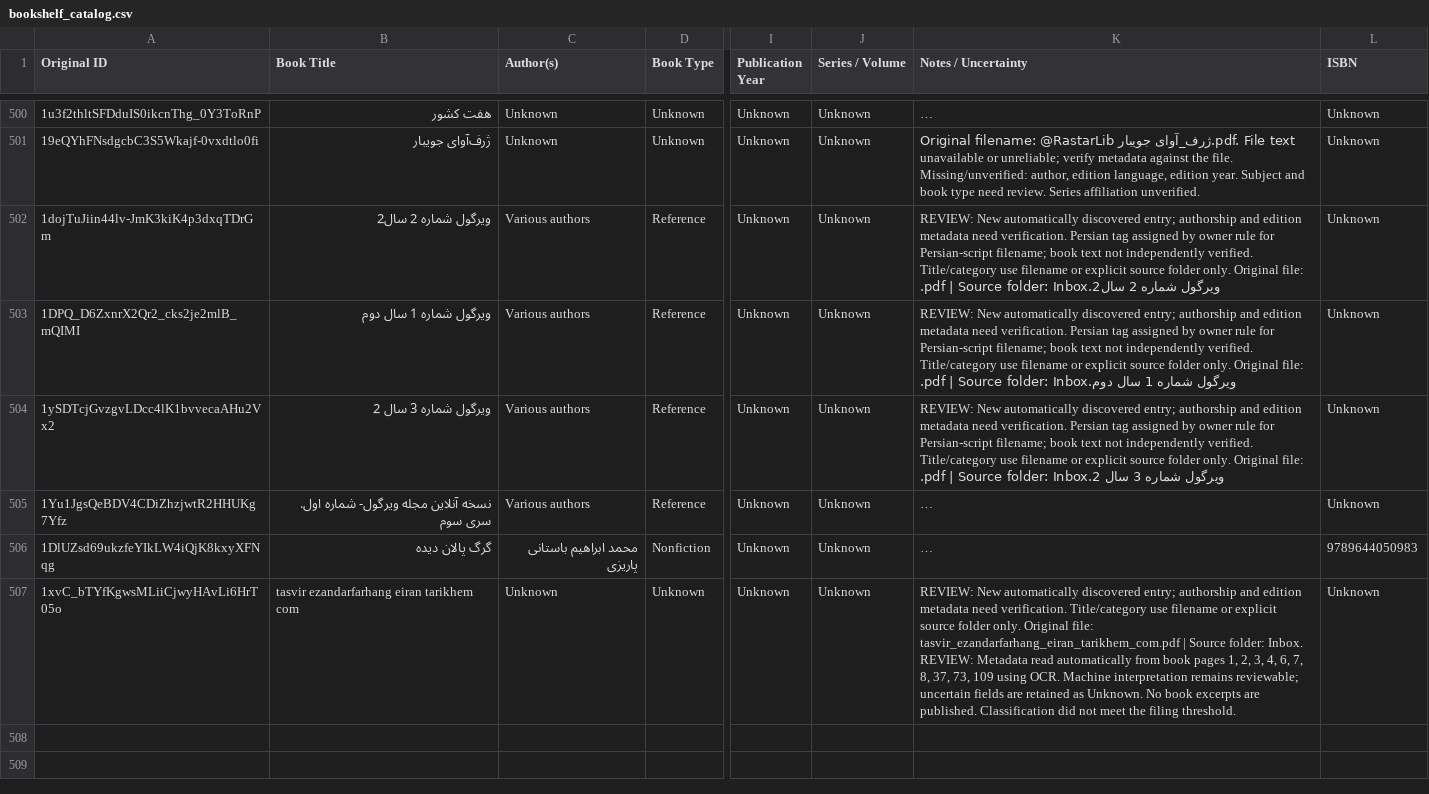
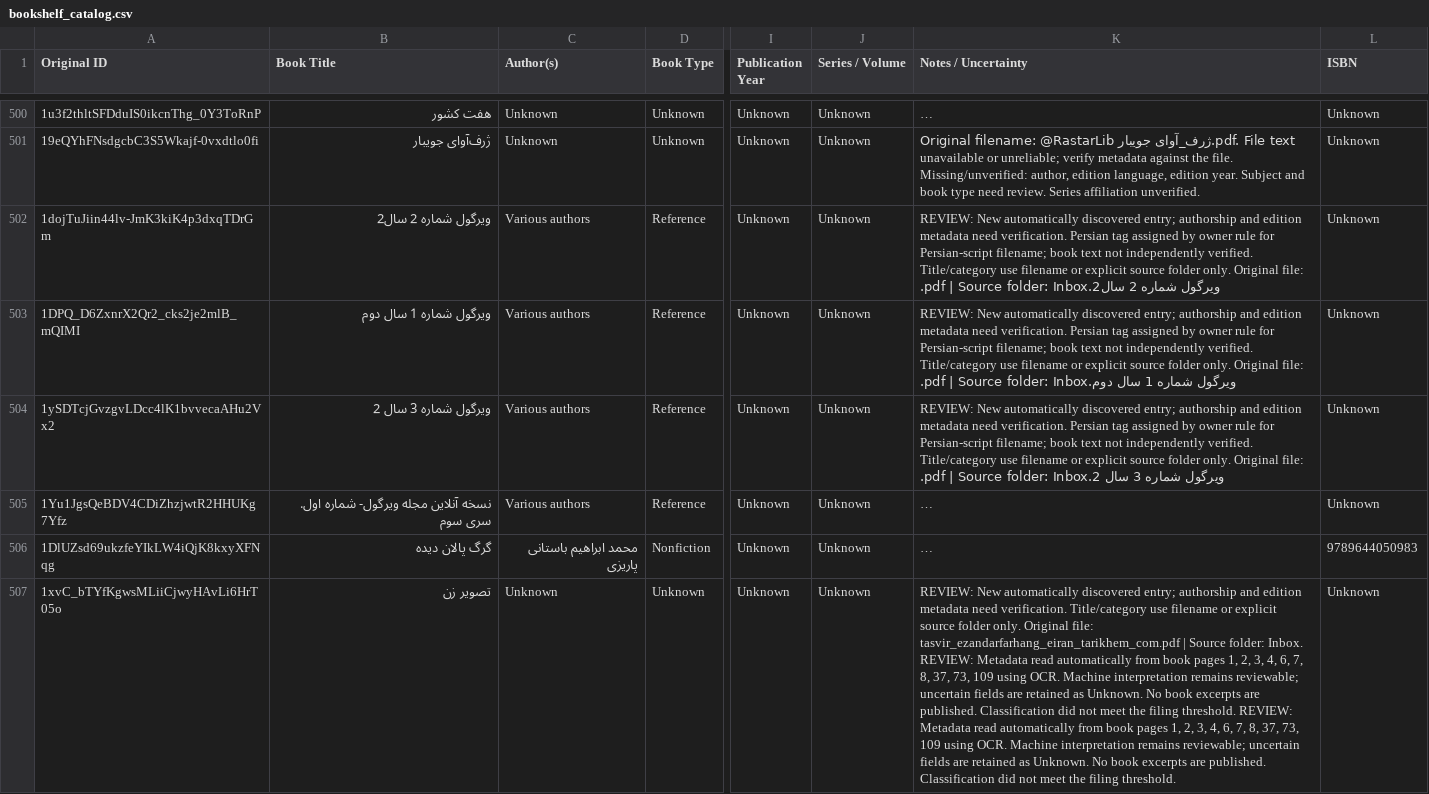
Before and after one commit to ehsanbz/public-library, a CSV file: bookshelf_catalog.csv, drawn as a sheet; only a part is shown, gaps mark what is left out; long unchanged cells end in …; the diff names each change by its address in the sheet, - before the commit and + after, or states it on an @@ line.

```diff
--- a/bookshelf_catalog.csv
+++ b/bookshelf_catalog.csv
-B507 (Book Title): tasvir ezandarfarhang eiran tarikhem com
+B507 (Book Title): تصویر زن
-K507 (Notes / Uncertainty): …filing threshold.
+K507 (Notes / Uncertainty): …filing threshold. REVIEW: Metadata read automatically from book pages 1, 2, 3, 4, 6, 7, 8, 37, 73, 109 using OCR. Machine interpretation remains reviewable; uncertain fields are retained as Unknown. No book excerpts are published. Classification did not meet the filing threshold.
```
Also changed, not shown: 5 other files.
